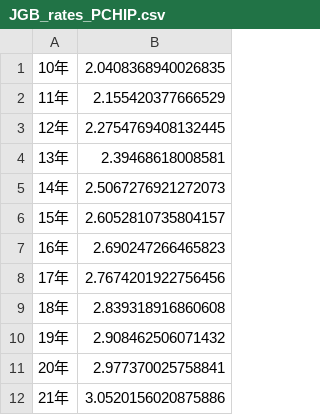
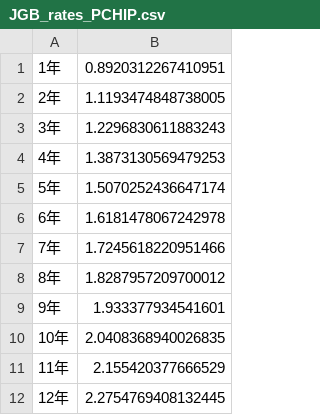
Before and after one commit to Ashihara-Y/VFM_calc, a CSV file: JGB_rates_PCHIP.csv, drawn as a sheet; only a part is shown; the shorter side is filled out with more unchanged rows; the diff names each change by its address in the sheet, - before the commit and + after, or states it on an @@ line.

```diff
--- a/JGB_rates_PCHIP.csv
+++ b/JGB_rates_PCHIP.csv
+row 1: 1年 | 0.8920312267410951
+row 2: 2年 | 1.1193474848738005
+row 3: 3年 | 1.2296830611883243
+row 4: 4年 | 1.3873130569479253
+row 5: 5年 | 1.5070252436647174
+row 6: 6年 | 1.6181478067242978
+row 7: 7年 | 1.7245618220951466
+row 8: 8年 | 1.8287957209700012
+row 9: 9年 | 1.933377934541601
```
Also changed, not shown: 1 other file.
